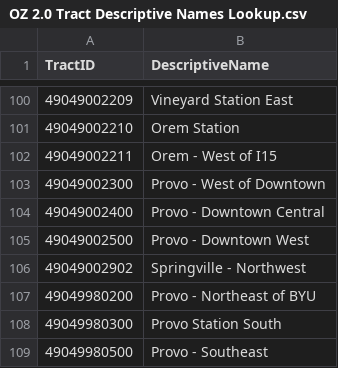
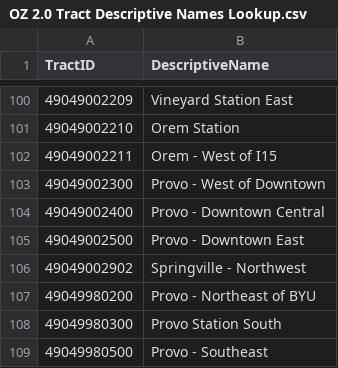
Before and after one commit to WFRCAnalytics/GIS_OpportunityZones_InfoSheets, a CSV file: data/raw/OZ 2.0 Tract Descriptive Names Lookup.csv, drawn as a sheet; only a part is shown, gaps mark what is left out.

```diff
--- a/data/raw/OZ 2.0 Tract Descriptive Names Lookup.csv
+++ b/data/raw/OZ 2.0 Tract Descriptive Names Lookup.csv
@@ -104,3 +104,3 @@ TractID,DescriptiveName
 49049002400,Provo - Downtown Central
-49049002500,Provo - Downtown West
+49049002500,Provo - Downtown East
 49049002902,Springville - Northwest
```
Also changed, not shown: 15 other files.
